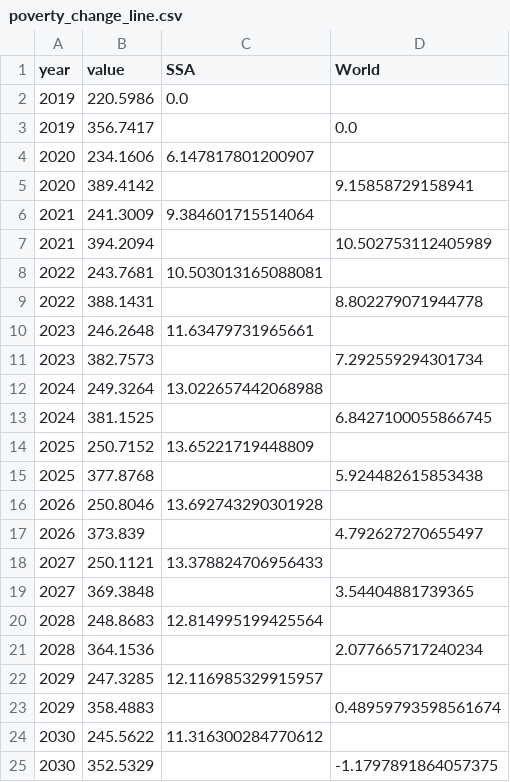
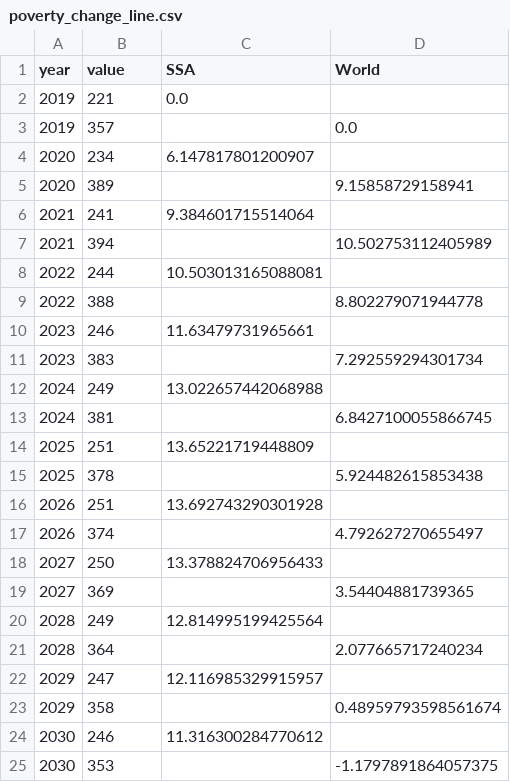
Before and after one commit to ONEcampaign/DataDive_Gender, a CSV file: output/poverty_change_line.csv, drawn as a sheet.

Commit message:
update poverty

```diff
--- a/output/poverty_change_line.csv
+++ b/output/poverty_change_line.csv
@@ -1,25 +1,25 @@
 year,value,SSA,World
-2019,220.5986,0.0,
-2019,356.7417,,0.0
-2020,234.1606,6.147817801200907,
-2020,389.4142,,9.15858729158941
-2021,241.3009,9.384601715514064,
-2021,394.2094,,10.502753112405989
-2022,243.7681,10.503013165088081,
-2022,388.1431,,8.802279071944778
-2023,246.2648,11.63479731965661,
-2023,382.7573,,7.292559294301734
-2024,249.3264,13.022657442068988,
-2024,381.1525,,6.8427100055866745
-2025,250.7152,13.65221719448809,
-2025,377.8768,,5.924482615853438
-2026,250.8046,13.692743290301928,
-2026,373.839,,4.792627270655497
-2027,250.1121,13.378824706956433,
-2027,369.3848,,3.54404881739365
-2028,248.8683,12.814995199425564,
-2028,364.1536,,2.077665717240234
-2029,247.3285,12.116985329915957,
-2029,358.4883,,0.48959793598561674
-2030,245.5622,11.316300284770612,
-2030,352.5329,,-1.1797891864057375
+2019,221,0.0,
+2019,357,,0.0
+2020,234,6.147817801200907,
+2020,389,,9.15858729158941
+2021,241,9.384601715514064,
+2021,394,,10.502753112405989
+2022,244,10.503013165088081,
+2022,388,,8.802279071944778
+2023,246,11.63479731965661,
+2023,383,,7.292559294301734
+2024,249,13.022657442068988,
+2024,381,,6.8427100055866745
+2025,251,13.65221719448809,
+2025,378,,5.924482615853438
+2026,251,13.692743290301928,
+2026,374,,4.792627270655497
+2027,250,13.378824706956433,
+2027,369,,3.54404881739365
+2028,249,12.814995199425564,
+2028,364,,2.077665717240234
+2029,247,12.116985329915957,
+2029,358,,0.48959793598561674
+2030,246,11.316300284770612,
+2030,353,,-1.1797891864057375
```
Also changed, not shown: 3 other files.
